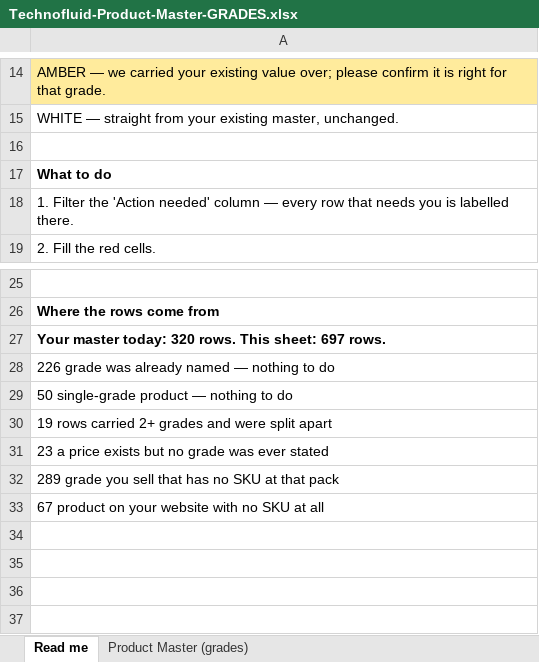
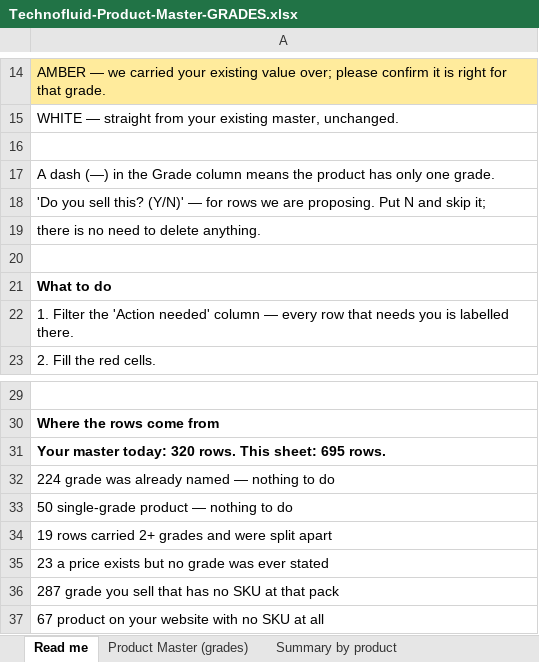
Before and after one commit to Humble-Coders/Technofluid-lubricants, an Excel workbook: docs/Technofluid-Product-Master-GRADES.xlsx, sheet Read me, drawn as a sheet; only a part is shown, gaps mark what is left out; values as stored, in another font and other column widths than the file's, no borders; addresses are those after the commit; the diff names each change by its address in the sheet, - before the commit and + after, or states it on an @@ line.

```diff
--- a/docs/Technofluid-Product-Master-GRADES.xlsx (sheet Read me)
+++ b/docs/Technofluid-Product-Master-GRADES.xlsx (sheet Read me)
+sheet tab: Summary by product
+row 17: A dash (—) in the Grade column means the product has only one grade.
+row 18: 'Do you sell this? (Y/N)' — for rows we are proposing. Put N and skip it;
+row 19: there is no need to delete anything.
+row 20: (empty)
-A31: …This sheet: 697 rows.
+A31: …This sheet: 695 rows.
-A32: 226 grade was already named — nothing to do
+A32: 224 grade was already named — nothing to do
-A36: 289 grade you…
+A36: 287 grade you…
```
Also changed, not shown: sheet Product Master (grades), 1 other file.
